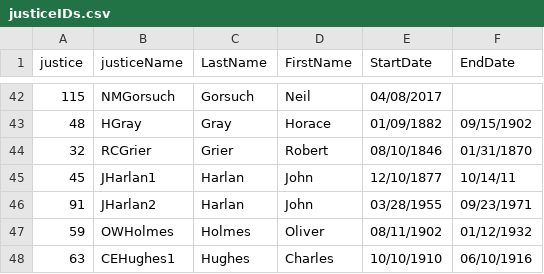
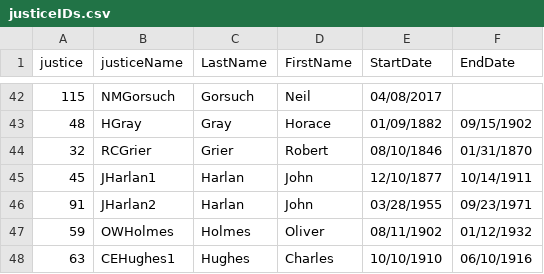
Before and after one commit to PrisonRodeo/PLSC541-2022-git, a CSV file: Data/justiceIDs.csv, drawn as a sheet; only a part is shown, gaps mark what is left out.

Commit message:
Data

```diff
--- a/Data/justiceIDs.csv
+++ b/Data/justiceIDs.csv
@@ -44,3 +44,3 @@ justice,justiceName,LastName,FirstName,StartDate,EndDate
 32,RCGrier,Grier,Robert,08/10/1846,01/31/1870
-45,JHarlan1,Harlan,John,12/10/1877,10/14/11
+45,JHarlan1,Harlan,John,12/10/1877,10/14/1911
 91,JHarlan2,Harlan,John,03/28/1955,09/23/1971
```
